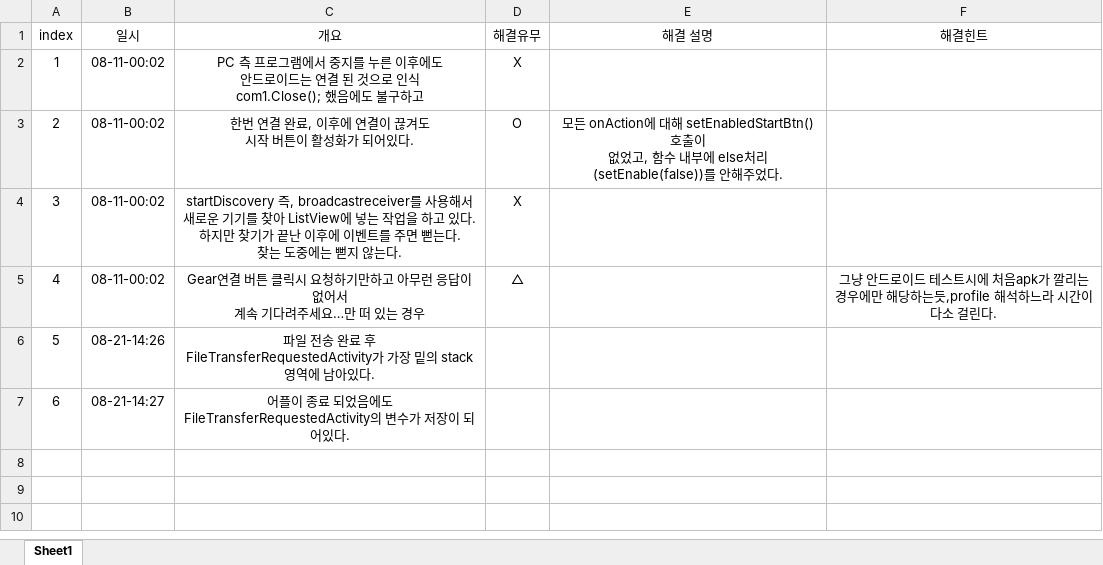
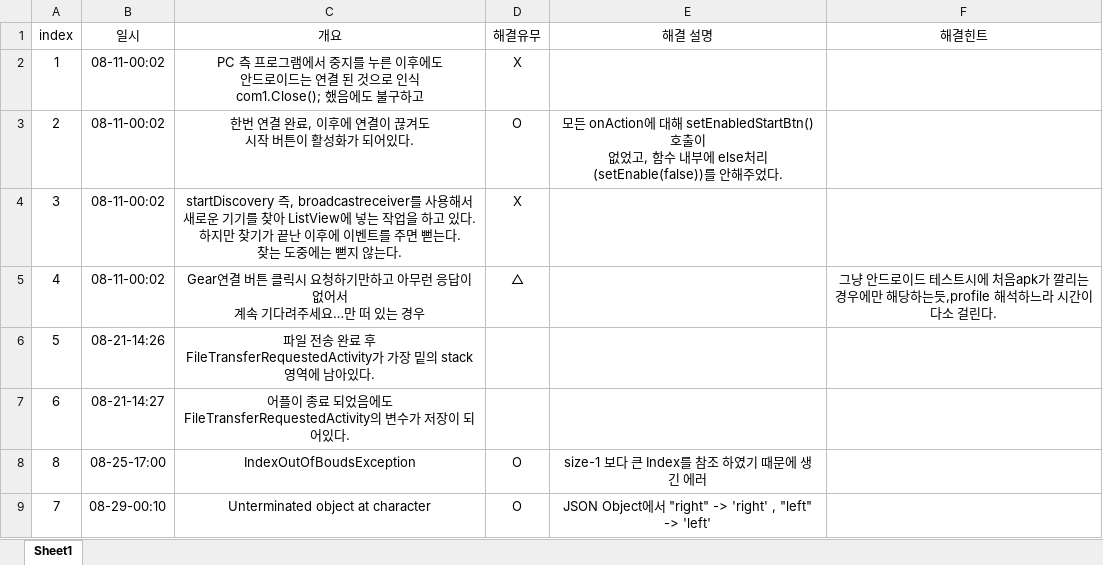
Before and after one commit to quki/PREZENTAINER, an Excel workbook: PREZENTAINER_error.xlsx, sheet Sheet1, drawn as a sheet; values as stored, in another font and other column widths than the file's, no borders; the diff names each change by its address in the sheet, - before the commit and + after, or states it on an @@ line.

```diff
--- a/PREZENTAINER_error.xlsx (sheet Sheet1)
+++ b/PREZENTAINER_error.xlsx (sheet Sheet1)
+row 8: 8 | 08-25-17:00 | IndexOutOfBoudsException | O | size-1 보다 큰 Index를 참조 하였기 때문에 생긴 에러
+row 9: 7 | 08-29-00:10 | Unterminated object at character | O | JSON Object에서 "right" -> 'right' , "left" -> 'left'
```
Also changed, not shown: 1 other file.
